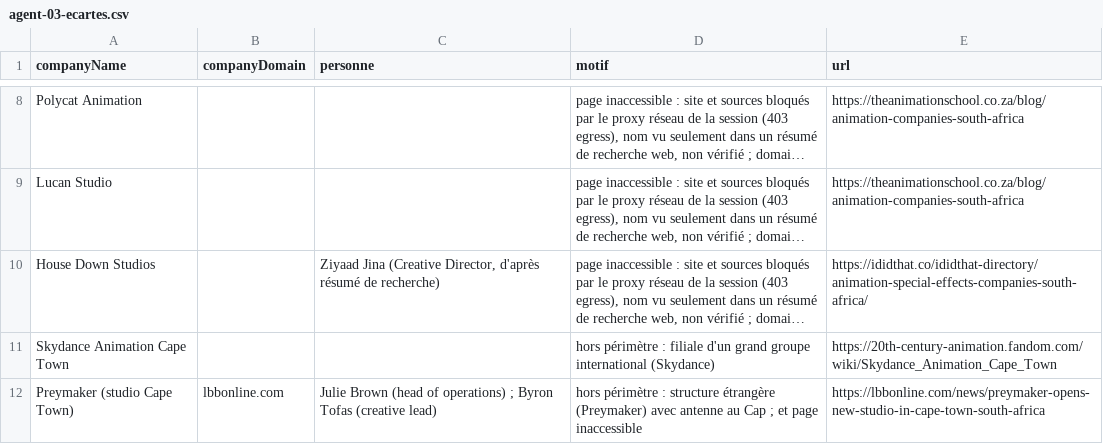
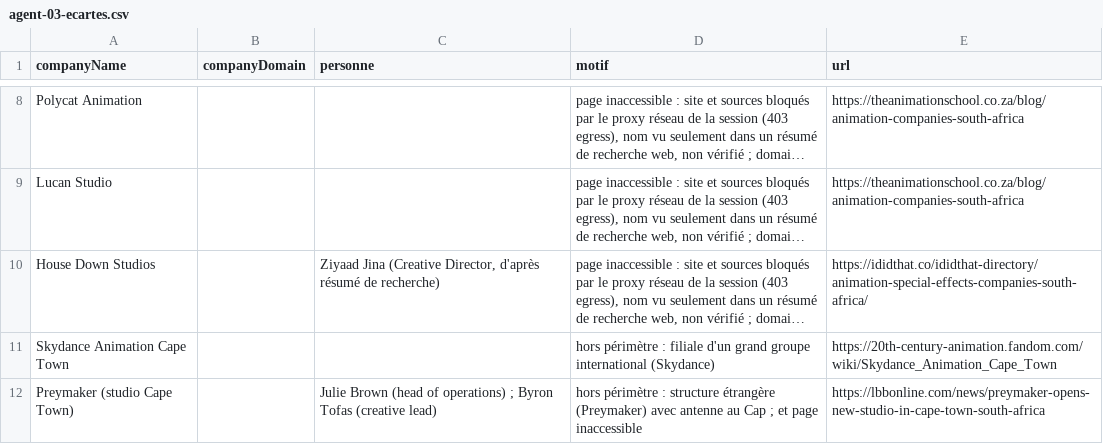
Before and after one commit to jeanprince771-max/revisions, a CSV file: prospection/agent-03-ecartes.csv, drawn as a sheet; only a part is shown, gaps mark what is left out; long unchanged cells end in …; the diff names each change by its address in the sheet, - before the commit and + after, or states it on an @@ line.

```diff
--- a/prospection/agent-03-ecartes.csv
+++ b/prospection/agent-03-ecartes.csv
-B12 (companyDomain): lbbonline.com
+B12 (companyDomain): (empty)
```
Also changed, not shown: 2 other files.
